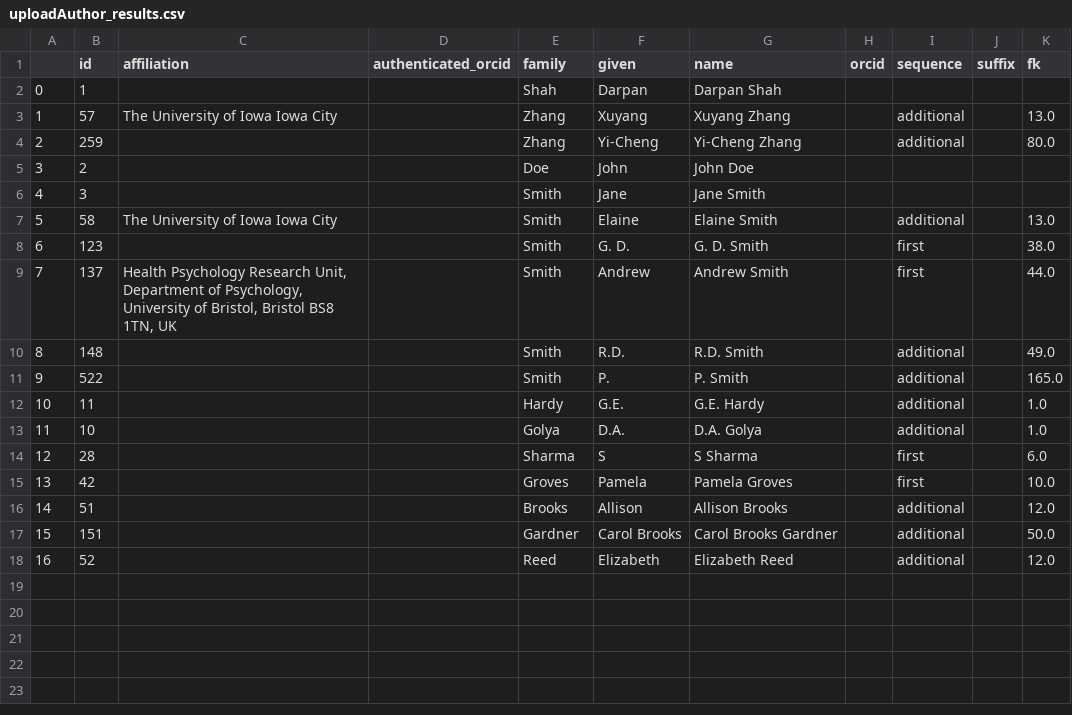
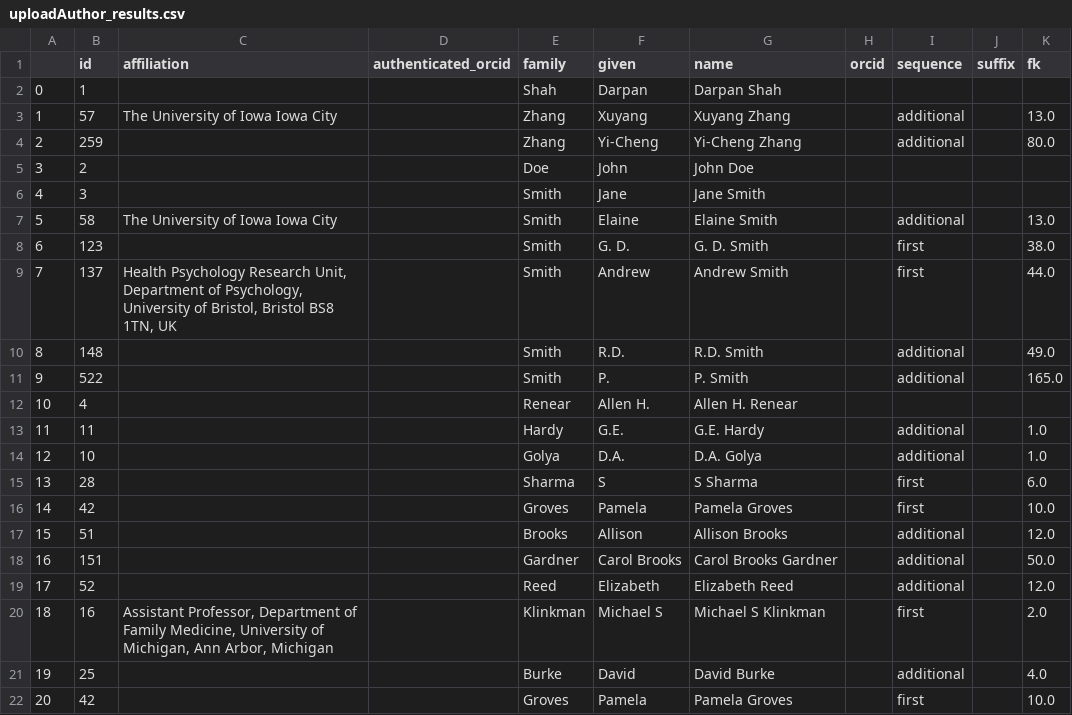
Before and after one commit to tdbowman/openAlt_W2021, a CSV file: web/uploadAuthor_results.csv, drawn as a sheet; addresses are those after the commit; the diff names each change by its address in the sheet, - before the commit and + after, or states it on an @@ line.

```diff
--- a/web/uploadAuthor_results.csv
+++ b/web/uploadAuthor_results.csv
+row 12: 10 | 4 |  |  | Renear | Allen H. | Allen H. Renear
@@ column A renumbered between rows 13 and 19 @@
+row 20: 18 | 16 | Assistant Professor, Department of Family Medicine, University of Michigan, Ann Arbor, Michigan |  | Klinkman | Michael S | Michael S Klinkman |  | first |  | 2.0
+row 21: 19 | 25 |  |  | Burke | David | David Burke |  | additional |  | 4.0
+row 22: 20 | 42 |  |  | Groves | Pamela | Pamela Groves |  | first |  | 10.0
```
Also changed, not shown: 11 other files.
